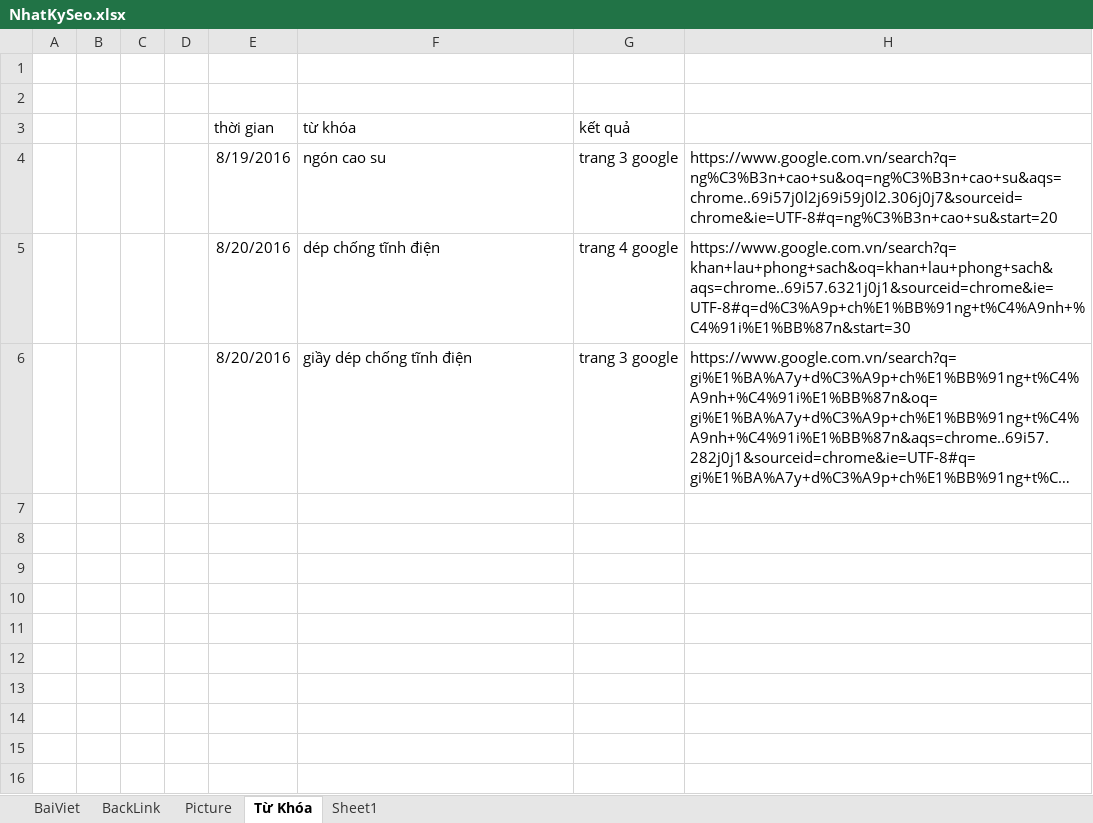
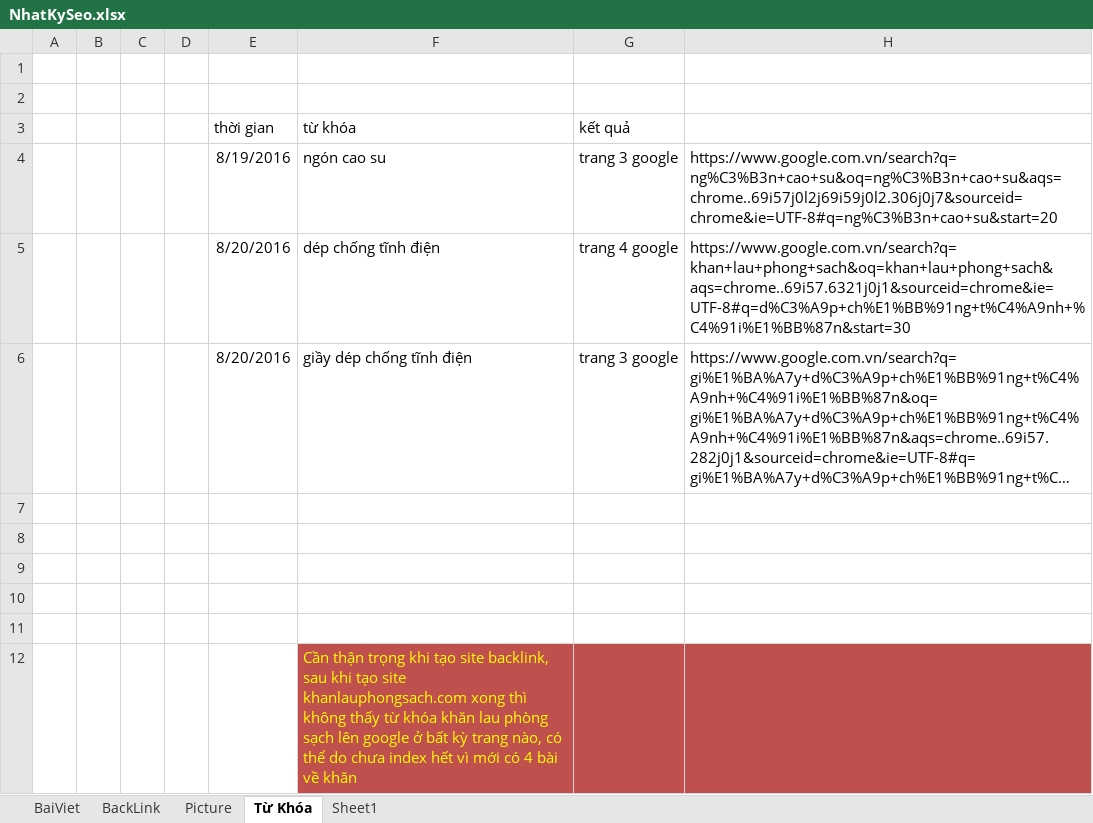
Before and after one commit to PannaCom/bhld, an Excel workbook: NhatKySeo.xlsx, sheet Từ Khóa, drawn as a sheet; long unchanged cells end in …; values as stored, in another font and other column widths than the file's, no borders; the diff names each change by its address in the sheet, - before the commit and + after, or states it on an @@ line.

```diff
--- a/NhatKySeo.xlsx (sheet Từ Khóa)
+++ b/NhatKySeo.xlsx (sheet Từ Khóa)
+row 7: (empty)
+row 8: (empty)
+row 9: (empty)
+row 10: (empty)
+row 11: (empty)
+row 12:  |  |  |  |  | Cần thận trọng khi tạo site backlink, sau khi tạo site khanlauphongsach.com xong thì không thấy từ khóa khăn lau phòng sạch lên google ở bất kỳ trang nào, có thể do chưa index hết vì mới có 4 bài về khăn
```
Also changed, not shown: 2 other files.
